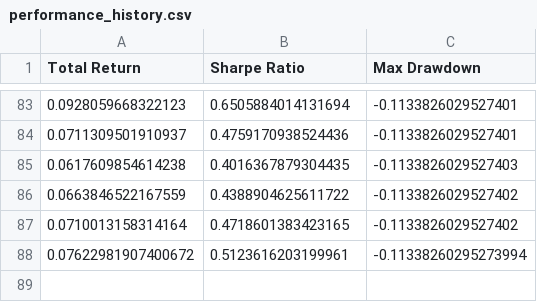
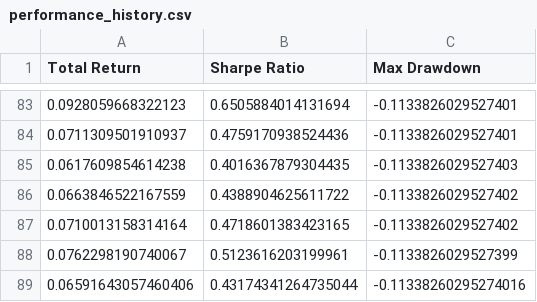
Before and after one commit to zeo-nyx/quant-daily-backtest, a CSV file: state/performance_history.csv, drawn as a sheet; only a part is shown, gaps mark what is left out.

```diff
--- a/state/performance_history.csv
+++ b/state/performance_history.csv
@@ -87,2 +87,3 @@ Total Return,Sharpe Ratio,Max Drawdown
 0.0710013158314164,0.4718601383423165,-0.1133826029527402
-0.07622981907400672,0.5123616203199961,-0.11338260295273994
+0.0762298190740067,0.5123616203199961,-0.1133826029527399
+0.06591643057460406,0.43174341264735044,-0.11338260295274016
```
Also changed, not shown: 2 other files.
